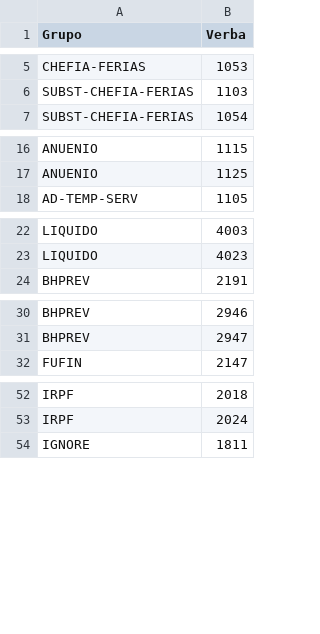
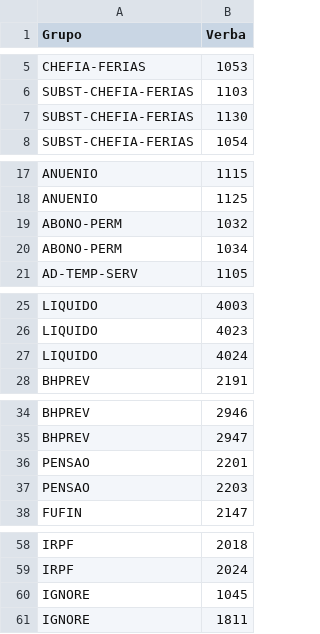
Before and after one commit to GabiNeme/comparacao-verbas, a CSV file: groups.csv, drawn as a sheet; only a part is shown, gaps mark what is left out; the diff covers the shown part only.

Commit message:
Adiciona novos grupos e verbas
Altera grupos de abono de permanência, pensão e líquido.

```diff
--- a/groups.csv
+++ b/groups.csv
@@ -6,2 +6,3 @@ CHEFIA-FERIAS;1053
 SUBST-CHEFIA-FERIAS;1103
+SUBST-CHEFIA-FERIAS;1130
 SUBST-CHEFIA-FERIAS;1054
@@ -17,2 +18,4 @@ ANUENIO;1115
 ANUENIO;1125
+ABONO-PERM;1032
+ABONO-PERM;1034
 AD-TEMP-SERV;1105
@@ -23,2 +26,3 @@ LIQUIDO;4003
 LIQUIDO;4023
+LIQUIDO;4024
 BHPREV;2191
@@ -31,2 +35,4 @@ BHPREV;2946
 BHPREV;2947
+PENSAO;2201
+PENSAO;2203
 FUFIN;2147
@@ -53,2 +59,3 @@ IRPF;2018
 IRPF;2024
+IGNORE;1045
 IGNORE;1811
```
Also changed, not shown: 1 removed row elsewhere in this file.
